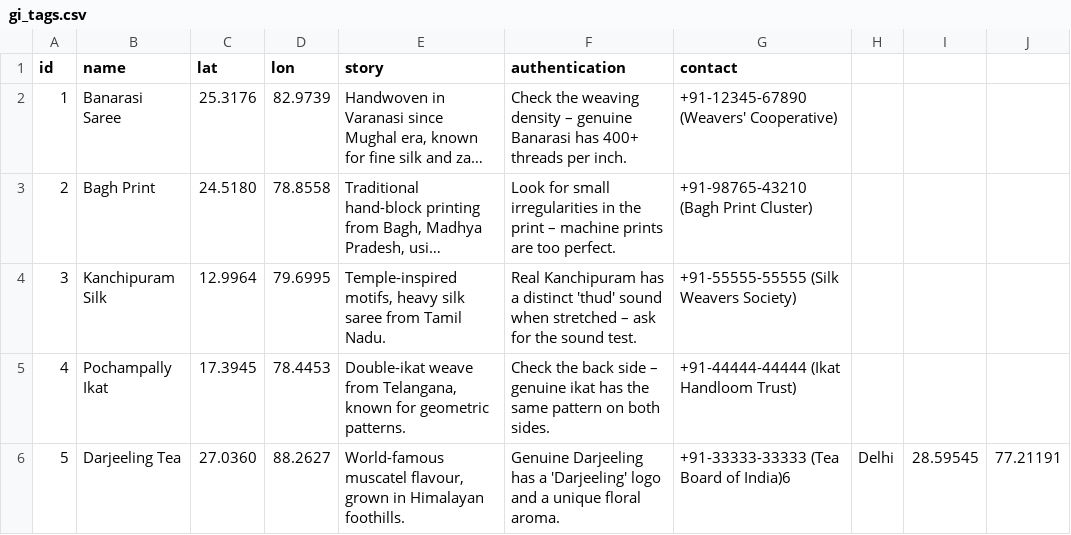
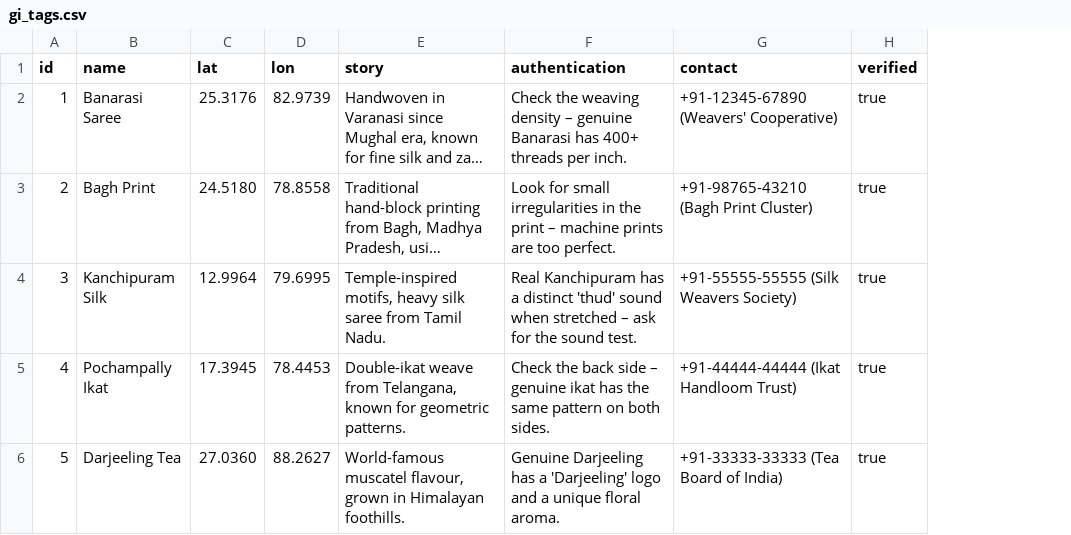
Before and after one commit to krishnagupta-GD/dharohar-gi-map, a CSV file: gi_tags.csv, drawn as a sheet; long unchanged cells end in …; removed rows and columns are numbered as before the commit, all else as after; the diff names each change by its address in the sheet, - before the commit and + after, or states it on an @@ line.

Commit message:
Add 'verified' column to gi_tags.csv
Added 'verified' column to gi_tags.csv and updated entries.

```diff
--- a/gi_tags.csv
+++ b/gi_tags.csv
-column H, row 6: Delhi
-column I, row 6: 28.59545
-column J, row 6: 77.21191
+column H (verified), rows 2-6: all true
-G6 (contact): +91-33333-33333 (Tea Board of India)6
+G6 (contact): +91-33333-33333 (Tea Board of India)
```
